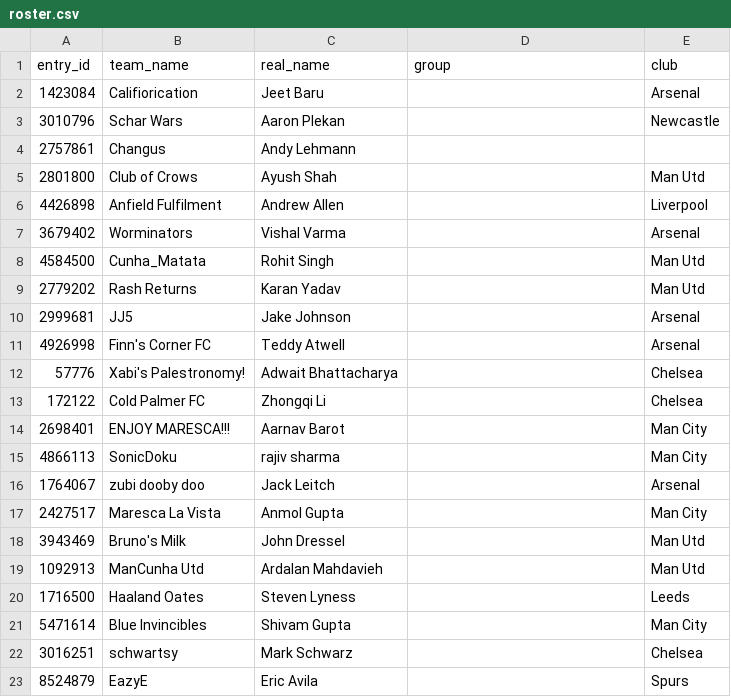
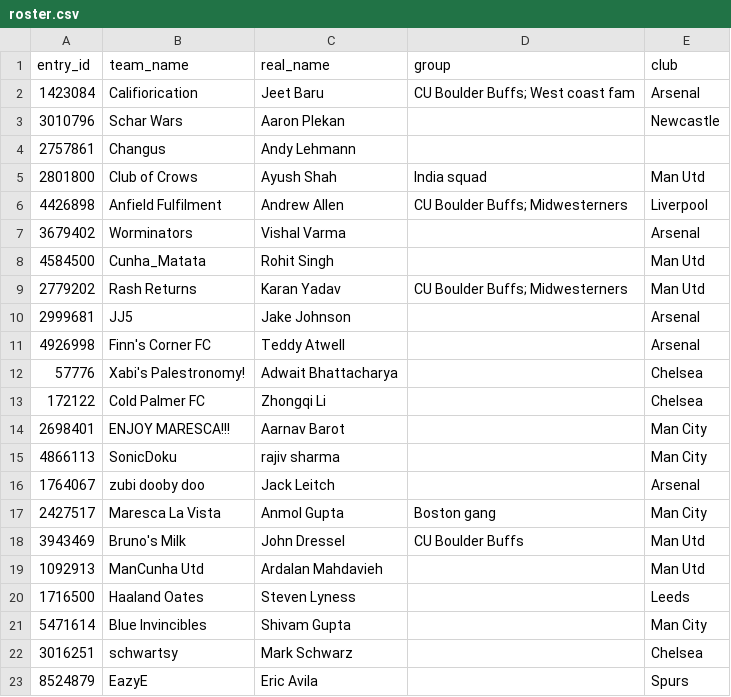
Before and after one commit to sidnigam/fantasy-bros-fpl.github.io, a CSV file: data/fantasy-bros/roster.csv, drawn as a sheet; only a part is shown; the diff covers the shown part only.

```diff
--- a/data/fantasy-bros/roster.csv
+++ b/data/fantasy-bros/roster.csv
@@ -1,10 +1,10 @@
 entry_id,team_name,real_name,group,club
-1423084,Califiorication,Jeet Baru,,Arsenal
+1423084,Califiorication,Jeet Baru,CU Boulder Buffs; West coast fam,Arsenal
 3010796,Schar Wars,Aaron Plekan,,Newcastle
 2757861,Changus,Andy Lehmann,,
-2801800,Club of Crows,Ayush Shah,,Man Utd
-4426898,Anfield Fulfilment,Andrew Allen,,Liverpool
+2801800,Club of Crows,Ayush Shah,India squad,Man Utd
+4426898,Anfield Fulfilment,Andrew Allen,CU Boulder Buffs; Midwesterners,Liverpool
 3679402,Worminators,Vishal Varma,,Arsenal
 4584500,Cunha_Matata,Rohit Singh,,Man Utd
-2779202,Rash Returns,Karan Yadav,,Man Utd
+2779202,Rash Returns,Karan Yadav,CU Boulder Buffs; Midwesterners,Man Utd
 2999681,JJ5,Jake Johnson,,Arsenal
@@ -16,4 +16,4 @@ entry_id,team_name,real_name,group,club
 1764067,zubi dooby doo,Jack Leitch,,Arsenal
-2427517,Maresca La Vista,Anmol Gupta,,Man City
-3943469,Bruno's Milk,John Dressel,,Man Utd
+2427517,Maresca La Vista,Anmol Gupta,Boston gang,Man City
+3943469,Bruno's Milk,John Dressel,CU Boulder Buffs,Man Utd
 1092913,ManCunha Utd,Ardalan Mahdavieh,,Man Utd
```
Also changed, not shown: 10 edited cells elsewhere in this file, 4 other files.
